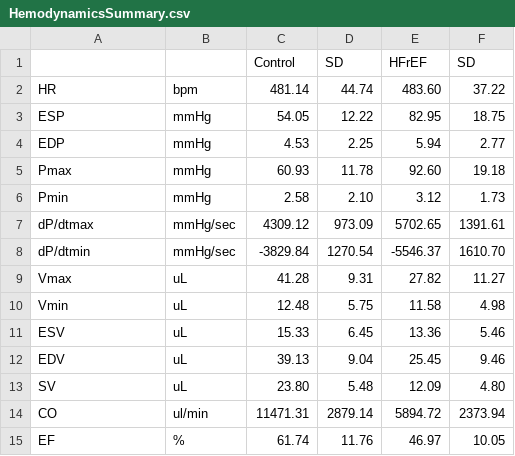
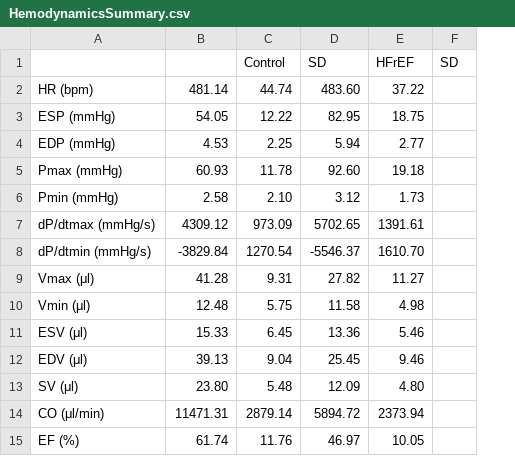
Before and after one commit to moises-santillan/HeartVariability, a CSV file: Data/HemodynamicsSummary.csv, drawn as a sheet; removed rows and columns are numbered as before the commit, all else as after; the diff names each change by its address in the sheet, - before the commit and + after, or states it on an @@ line.

```diff
--- a/Data/HemodynamicsSummary.csv
+++ b/Data/HemodynamicsSummary.csv
-column B, rows 2-15: bpm | mmHg | mmHg | mmHg | mmHg | mmHg/sec | mmHg/sec | uL | uL | uL | uL | uL | ul/min | %
+column F, empty
-row 1:  |  | Control | SD | HFrEF | SD
+row 1:  |  | Control | SD | HFrEF | SD
-A2: HR
+A2: HR (bpm)
-A3: ESP
+A3: ESP (mmHg)
-A4: EDP
+A4: EDP (mmHg)
-A5: Pmax
+A5: Pmax (mmHg)
-A6: Pmin
+A6: Pmin (mmHg)
-A7: dP/dtmax
+A7: dP/dtmax (mmHg/s)
-A8: dP/dtmin
+A8: dP/dtmin (mmHg/s)
-A9: Vmax
+A9: Vmax (μl)
-A10: Vmin
+A10: Vmin (μl)
-A11: ESV
+A11: ESV (μl)
-A12: EDV
+A12: EDV (μl)
-A13: SV
+A13: SV (μl)
-A14: CO
+A14: CO (μl/min)
-A15: EF
+A15: EF (%)
```
Also changed, not shown: Data/Periods.csv, Data/Volumes.csv, 9 other files.
